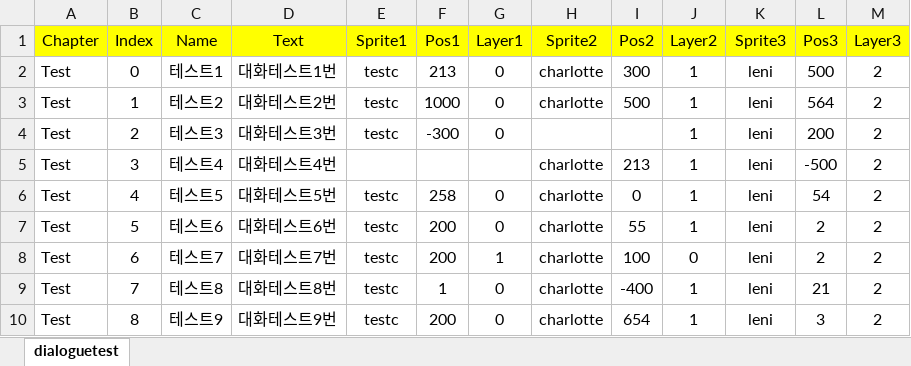
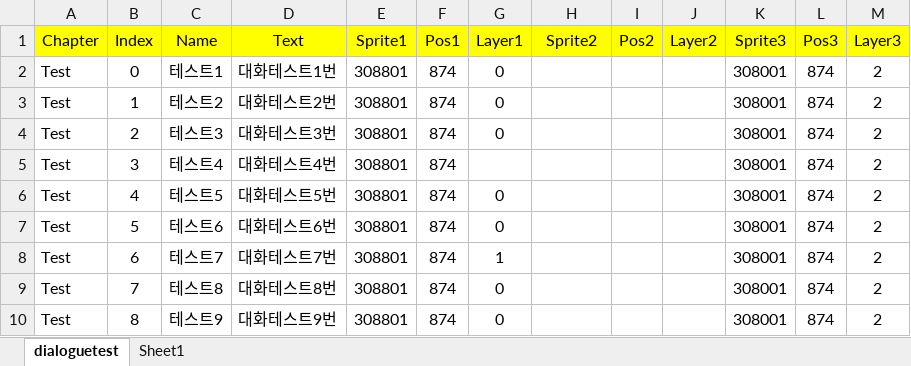
Before and after one commit to Hysteria0K/Project_V, an Excel workbook: Project_V/Assets/ExcelFiles/dialoguetest.xlsx, sheet dialoguetest, drawn as a sheet; values as stored, in another font and other column widths than the file's, no borders; the diff names each change by its address in the sheet, - before the commit and + after, or states it on an @@ line.

```diff
--- a/Project_V/Assets/ExcelFiles/dialoguetest.xlsx (sheet dialoguetest)
+++ b/Project_V/Assets/ExcelFiles/dialoguetest.xlsx (sheet dialoguetest)
+sheet tab: Sheet1
-E2:E4 (Sprite1): testc
+E2:E4 (Sprite1): 308801
-F2 (Pos1): 213
+F2 (Pos1): 874
-H2:H3 (Sprite2): charlotte
+H2:H3 (Sprite2): (empty)
-I2 (Pos2): 300
+I2 (Pos2): (empty)
-J2:J7 (Layer2): 1
+J2:J7 (Layer2): (empty)
-K2:K10 (Sprite3): leni
+K2:K10 (Sprite3): 308001
-L2 (Pos3): 500
+L2 (Pos3): 874
-F3 (Pos1): 1000
+F3 (Pos1): 874
-I3 (Pos2): 500
+I3 (Pos2): (empty)
-L3 (Pos3): 564
+L3 (Pos3): 874
-F4 (Pos1): -300
+F4 (Pos1): 874
-L4 (Pos3): 200
+L4 (Pos3): 874
-E5 (Sprite1): (empty)
+E5 (Sprite1): 308801
-F5 (Pos1): (empty)
+F5 (Pos1): 874
-H5:H10 (Sprite2): charlotte
+H5:H10 (Sprite2): (empty)
-I5 (Pos2): 213
+I5 (Pos2): (empty)
-L5 (Pos3): -500
+L5 (Pos3): 874
-E6:E10 (Sprite1): testc
+E6:E10 (Sprite1): 308801
-F6 (Pos1): 258
+F6 (Pos1): 874
-I6 (Pos2): 0
+I6 (Pos2): (empty)
-L6 (Pos3): 54
+L6 (Pos3): 874
-F7:F8 (Pos1): 200
+F7:F8 (Pos1): 874
-I7 (Pos2): 55
+I7 (Pos2): (empty)
-L7:L8 (Pos3): 2
+L7:L8 (Pos3): 874
-I8 (Pos2): 100
+I8 (Pos2): (empty)
-J8 (Layer2): 0
+J8 (Layer2): (empty)
-F9 (Pos1): 1
+F9 (Pos1): 874
-I9 (Pos2): -400
+I9 (Pos2): (empty)
-J9:J10 (Layer2): 1
+J9:J10 (Layer2): (empty)
-L9 (Pos3): 21
+L9 (Pos3): 874
-F10 (Pos1): 200
+F10 (Pos1): 874
-I10 (Pos2): 654
+I10 (Pos2): (empty)
-L10 (Pos3): 3
+L10 (Pos3): 874
```
Also changed, not shown: 12 other files.
